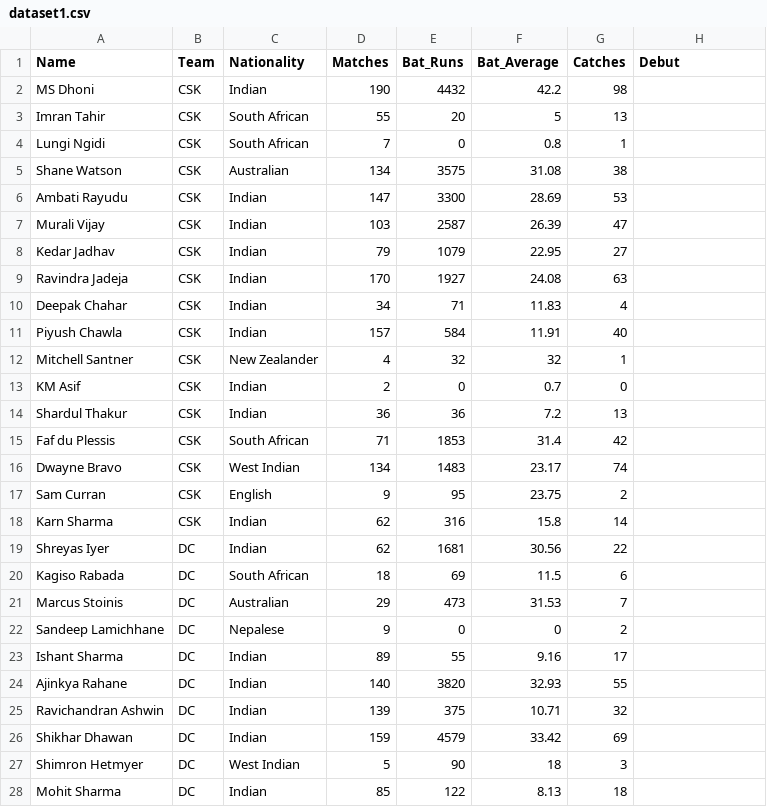
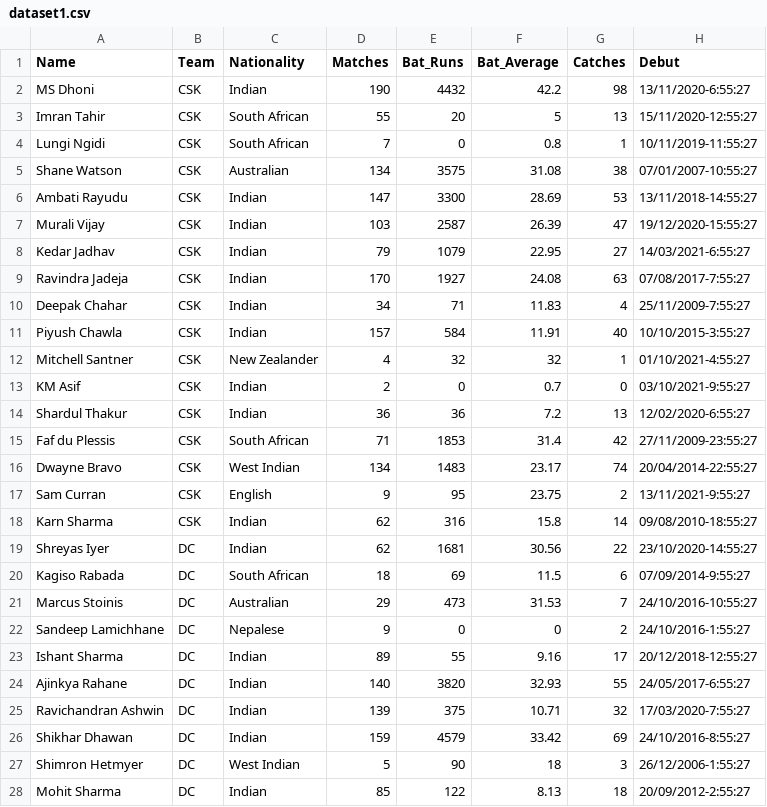
Before and after one commit to carcruram/P01-Proyecto-1C, a CSV file: data/dataset1.csv, drawn as a sheet; only a part is shown; the diff covers the shown part only.

```diff
--- a/data/dataset1.csv
+++ b/data/dataset1.csv
@@ -1,28 +1,28 @@
 Name;Team;Nationality;Matches;Bat_Runs;Bat_Average;Catches;Debut
-MS Dhoni;CSK;Indian;190;4432;42.2;98
-Imran Tahir;CSK;South African;55;20;5;13
-Lungi Ngidi;CSK;South African;7;0;0.8;1
-Shane Watson;CSK;Australian;134;3575;31.08;38
-Ambati Rayudu;CSK;Indian;147;3300;28.69;53
-Murali Vijay;CSK;Indian;103;2587;26.39;47
-Kedar Jadhav;CSK;Indian;79;1079;22.95;27
-Ravindra Jadeja;CSK;Indian;170;1927;24.08;63
-Deepak Chahar;CSK;Indian;34;71;11.83;4
-Piyush Chawla;CSK;Indian;157;584;11.91;40
-Mitchell Santner;CSK;New Zealander;4;32;32;1
-KM Asif;CSK;Indian;2;0;0.7;0
-Shardul Thakur;CSK;Indian;36;36;7.2;13
-Faf du Plessis;CSK;South African;71;1853;31.4;42
-Dwayne Bravo;CSK;West Indian;134;1483;23.17;74
-Sam Curran;CSK;English;9;95;23.75;2
-Karn Sharma;CSK;Indian;62;316;15.8;14
-Shreyas Iyer;DC;Indian;62;1681;30.56;22
-Kagiso Rabada;DC;South African;18;69;11.5;6
-Marcus Stoinis;DC;Australian;29;473;31.53;7
-Sandeep Lamichhane;DC;Nepalese;9;0;0;2
-Ishant Sharma;DC;Indian;89;55;9.16;17
-Ajinkya Rahane;DC;Indian;140;3820;32.93;55
-Ravichandran Ashwin;DC;Indian;139;375;10.71;32
-Shikhar Dhawan;DC;Indian;159;4579;33.42;69
-Shimron Hetmyer;DC;West Indian;5;90;18;3
-Mohit Sharma;DC;Indian;85;122;8.13;18
+MS Dhoni;CSK;Indian;190;4432;42.2;98;13/11/2020-6:55:27
+Imran Tahir;CSK;South African;55;20;5;13;15/11/2020-12:55:27
+Lungi Ngidi;CSK;South African;7;0;0.8;1;10/11/2019-11:55:27
+Shane Watson;CSK;Australian;134;3575;31.08;38;07/01/2007-10:55:27
+Ambati Rayudu;CSK;Indian;147;3300;28.69;53;13/11/2018-14:55:27
+Murali Vijay;CSK;Indian;103;2587;26.39;47;19/12/2020-15:55:27
+Kedar Jadhav;CSK;Indian;79;1079;22.95;27;14/03/2021-6:55:27
+Ravindra Jadeja;CSK;Indian;170;1927;24.08;63;07/08/2017-7:55:27
+Deepak Chahar;CSK;Indian;34;71;11.83;4;25/11/2009-7:55:27
+Piyush Chawla;CSK;Indian;157;584;11.91;40;10/10/2015-3:55:27
+Mitchell Santner;CSK;New Zealander;4;32;32;1;01/10/2021-4:55:27
+KM Asif;CSK;Indian;2;0;0.7;0;03/10/2021-9:55:27
+Shardul Thakur;CSK;Indian;36;36;7.2;13;12/02/2020-6:55:27
+Faf du Plessis;CSK;South African;71;1853;31.4;42;27/11/2009-23:55:27
+Dwayne Bravo;CSK;West Indian;134;1483;23.17;74;20/04/2014-22:55:27
+Sam Curran;CSK;English;9;95;23.75;2;13/11/2021-9:55:27
+Karn Sharma;CSK;Indian;62;316;15.8;14;09/08/2010-18:55:27
+Shreyas Iyer;DC;Indian;62;1681;30.56;22;23/10/2020-14:55:27
+Kagiso Rabada;DC;South African;18;69;11.5;6;07/09/2014-9:55:27
+Marcus Stoinis;DC;Australian;29;473;31.53;7;24/10/2016-10:55:27
+Sandeep Lamichhane;DC;Nepalese;9;0;0;2;24/10/2016-1:55:27
+Ishant Sharma;DC;Indian;89;55;9.16;17;20/12/2018-12:55:27
+Ajinkya Rahane;DC;Indian;140;3820;32.93;55;24/05/2017-6:55:27
+Ravichandran Ashwin;DC;Indian;139;375;10.71;32;17/03/2020-7:55:27
+Shikhar Dhawan;DC;Indian;159;4579;33.42;69;24/10/2016-8:55:27
+Shimron Hetmyer;DC;West Indian;5;90;18;3;26/12/2006-1:55:27
+Mohit Sharma;DC;Indian;85;122;8.13;18;20/09/2012-2:55:27
```
Also changed, not shown: 7 edited cells elsewhere in this file, 2 other files.
